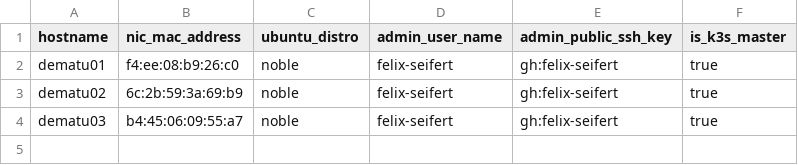
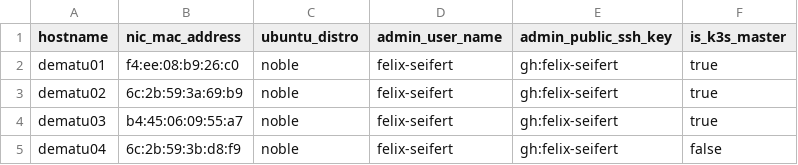
Before and after one commit to felix-seifert/gohfert-cluster, a CSV file: data/machines.csv, drawn as a sheet; the diff names each change by its address in the sheet, - before the commit and + after, or states it on an @@ line.

Commit message:
feat: add fourth machine as worker node (#124)

```diff
--- a/data/machines.csv
+++ b/data/machines.csv
+row 5: dematu04 | 6c:2b:59:3b:d8:f9 | noble | felix-seifert | gh:felix-seifert | false
```
Also changed, not shown: 1 other file.
